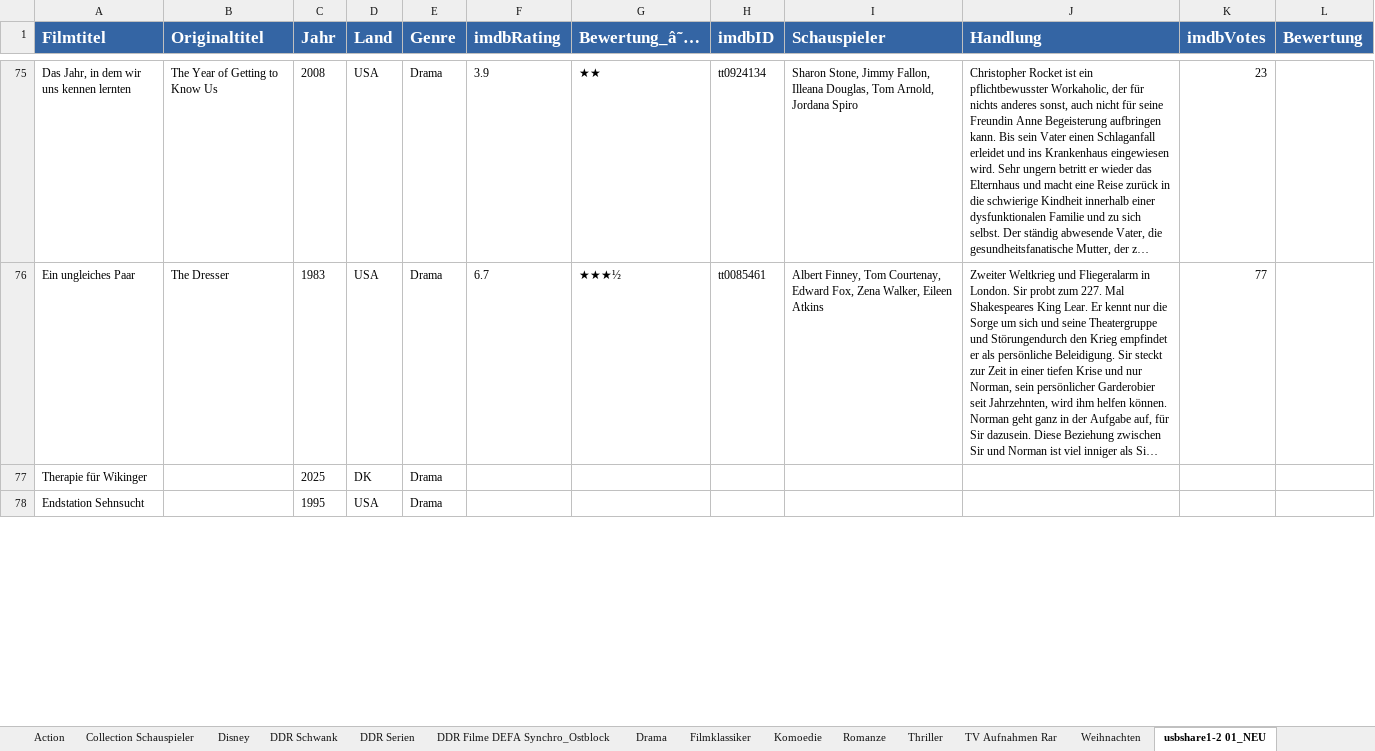
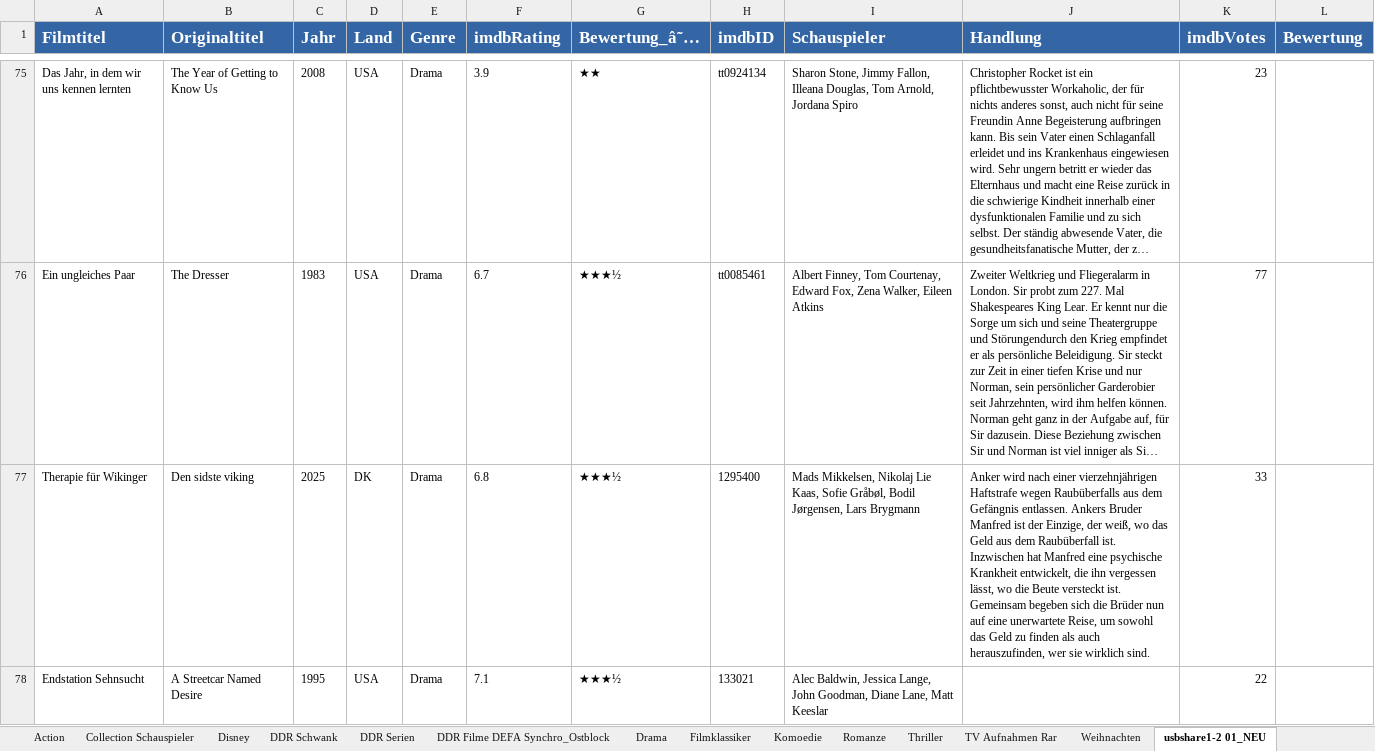
Before and after one commit to Puntjak1980/couchpilot-web, an Excel workbook: Filme_Rosi_2025_DE.xlsx, sheet usbshare1-2 01_NEU, drawn as a sheet; only a part is shown, gaps mark what is left out; long unchanged cells end in …; values as stored, in another font and other column widths than the file's, no borders; the diff covers the shown part only; the diff names each change by its address in the sheet, - before the commit and + after, or states it on an @@ line.

Commit message:
Auto-Update Excel Lists

```diff
--- a/Filme_Rosi_2025_DE.xlsx (sheet usbshare1-2 01_NEU)
+++ b/Filme_Rosi_2025_DE.xlsx (sheet usbshare1-2 01_NEU)
-B77 (Originaltitel): (empty)
+B77 (Originaltitel): Den sidste viking
-F77 (imdbRating): (empty)
+F77 (imdbRating): 6.8
-G77:G78 (Bewertung_â˜…): (empty)
+G77:G78 (Bewertung_â˜…): ★★★½
-H77 (imdbID): (empty)
+H77 (imdbID): 1295400
-I77 (Schauspieler): (empty)
+I77 (Schauspieler): Mads Mikkelsen, Nikolaj Lie Kaas, Sofie Gråbøl, Bodil Jørgensen, Lars Brygmann
-J77 (Handlung): (empty)
+J77 (Handlung): Anker wird nach einer vierzehnjährigen Haftstrafe wegen Raubüberfalls aus dem Gefängnis entlassen. Ankers Bruder Manfred ist der Einzige, der weiß, wo das Geld aus dem Raubüberfall ist. Inzwischen hat Manfred eine psychische Krankheit entwickelt, die ihn vergessen lässt, wo die Beute versteckt ist. Gemeinsam begeben sich die Brüder nun auf eine unerwartete Reise, um sowohl das Geld zu finden als auch herauszufinden, wer sie wirklich sind.
-K77 (imdbVotes): (empty)
+K77 (imdbVotes): 33
-B78 (Originaltitel): (empty)
+B78 (Originaltitel): A Streetcar Named Desire
-F78 (imdbRating): (empty)
+F78 (imdbRating): 7.1
-H78 (imdbID): (empty)
+H78 (imdbID): 133021
-I78 (Schauspieler): (empty)
+I78 (Schauspieler): Alec Baldwin, Jessica Lange, John Goodman, Diane Lane, Matt Keeslar
-K78 (imdbVotes): (empty)
+K78 (imdbVotes): 22
```
Also changed, not shown: 56 edited cells elsewhere in this sheet, sheet DDR Filme DEFA Synchro_Ostblock, sheet Weihnachten, hidden cells.
